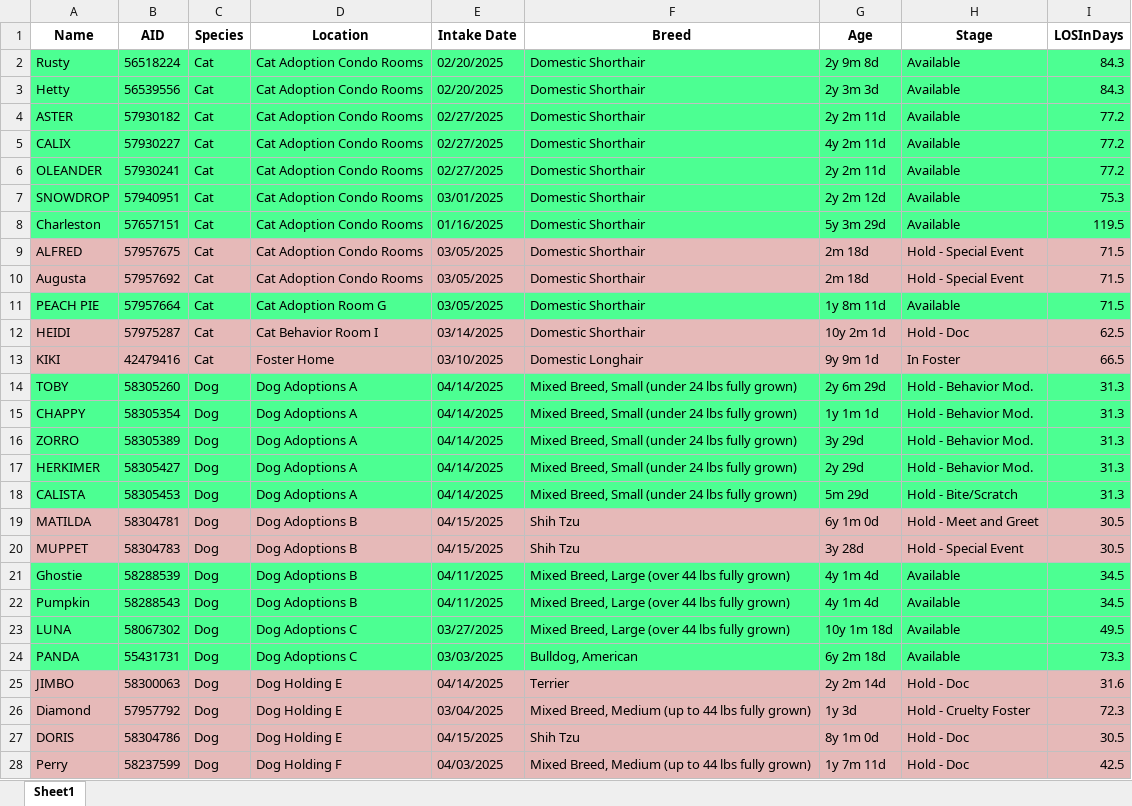
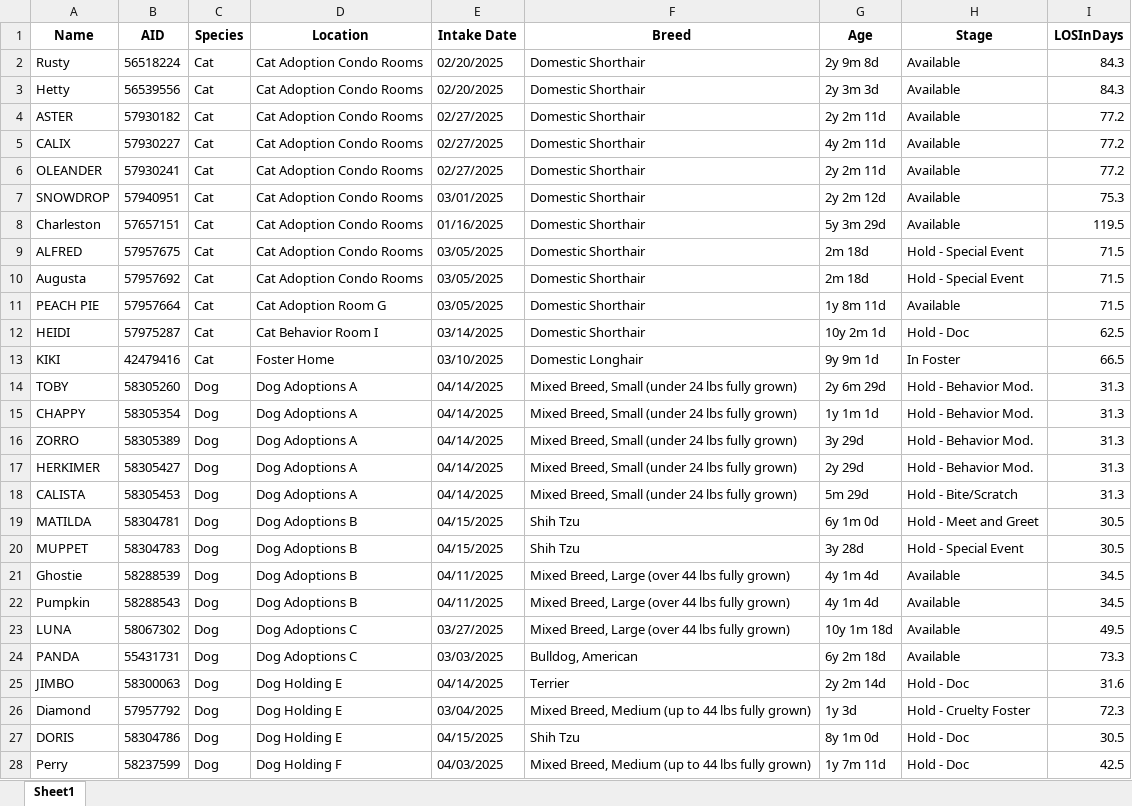
Before and after one commit to zsprowls/SPCAAutomation, an Excel workbook: Pathways Update/PathwaysAdd.xlsx, sheet Sheet1, drawn as a sheet; only a part is shown; values as stored, in another font and other column widths than the file's, no borders; the diff covers the shown part only; the diff names each change by its address in the sheet, - before the commit and + after, or states it on an @@ line.

```diff
--- a/Pathways Update/PathwaysAdd.xlsx (sheet Sheet1)
+++ b/Pathways Update/PathwaysAdd.xlsx (sheet Sheet1)
-A2:I8 fill: #4CFF92
+A2:I8 fill: none
-A9:I10 fill: #E6B9B8
+A9:I10 fill: none
-A11:I11 fill: #4CFF92
+A11:I11 fill: none
-A12:I13 fill: #E6B9B8
+A12:I13 fill: none
-A14:I18 fill: #4CFF92
+A14:I18 fill: none
-A19:I20 fill: #E6B9B8
+A19:I20 fill: none
-A21:I24 fill: #4CFF92
+A21:I24 fill: none
-A25:I28 fill: #E6B9B8
+A25:I28 fill: none
```
Also changed, not shown: cell formats elsewhere in this sheet, 8 other files.
